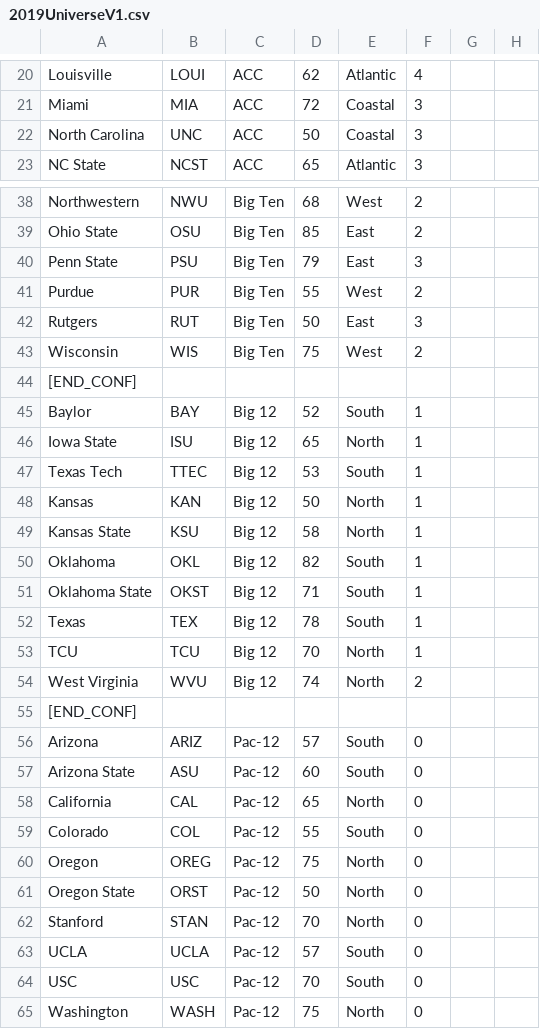
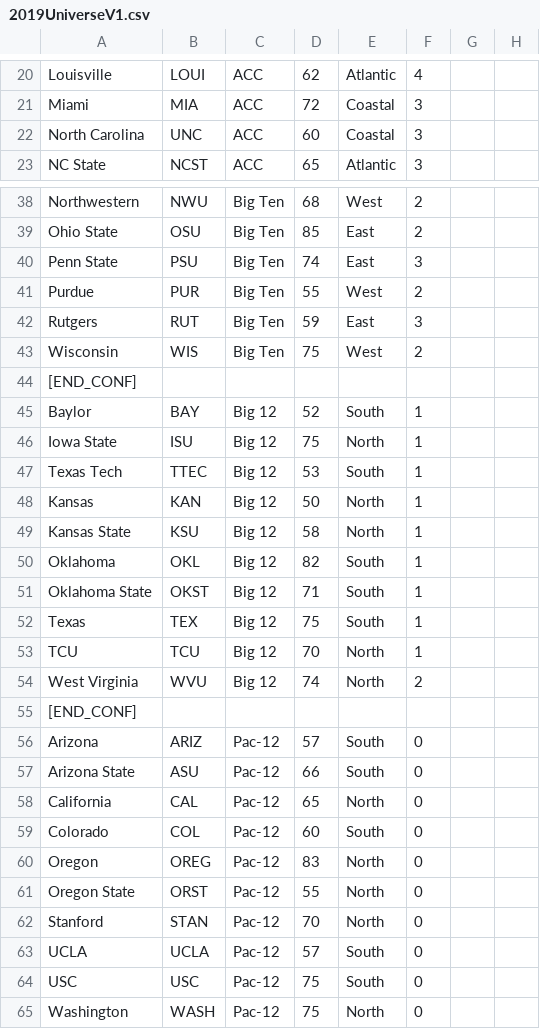
Before and after one commit to antdroidx/CFB-Coach-v1, a CSV file: Universe/2019UniverseV1.csv, drawn as a sheet; only a part is shown, gaps mark what is left out; the diff covers the shown part only; the diff names each change by its address in the sheet, - before the commit and + after, or states it on an @@ line.

Commit message:
2019UniverseV1.csv 654

```diff
--- a/Universe/2019UniverseV1.csv
+++ b/Universe/2019UniverseV1.csv
-D22: 50
+D22: 60
-D40: 79
+D40: 74
-D42: 50
+D42: 59
-D46: 65
+D46: 75
-D52: 78
+D52: 75
-D57: 60
+D57: 66
-D59: 55
+D59: 60
-D60: 75
+D60: 83
-D61: 50
+D61: 55
-D64: 70
+D64: 75
```
Also changed, not shown: 10 edited cells elsewhere in this file.
